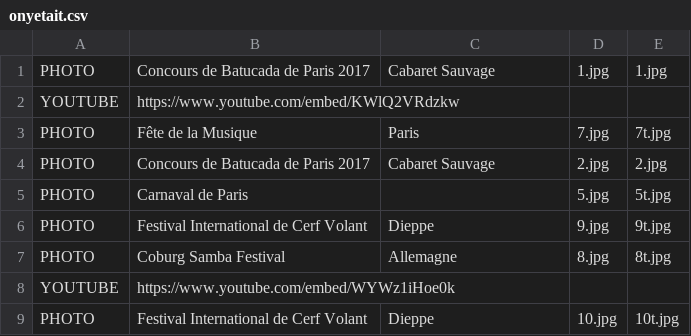
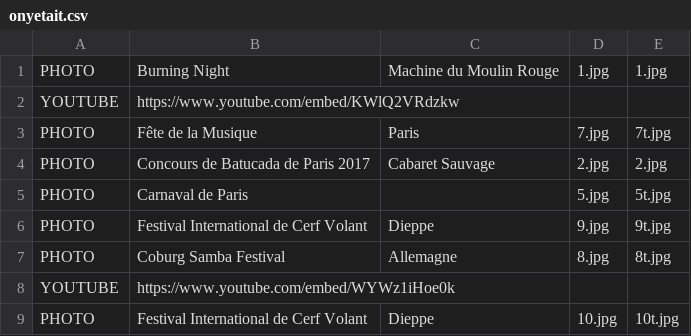
Before and after one commit to mathurinpetit/omaracuja, a CSV file: onyetait.csv, drawn as a sheet.

Commit message:
Update onyetait.csv

```diff
--- a/onyetait.csv
+++ b/onyetait.csv
@@ -1,2 +1,2 @@
-PHOTO;Concours de Batucada de Paris 2017;Cabaret Sauvage;1.jpg;1.jpg
+PHOTO;Burning Night;Machine du Moulin Rouge;1.jpg;1.jpg
 YOUTUBE;https://www.youtube.com/embed/KWlQ2VRdzkw;;;
```
